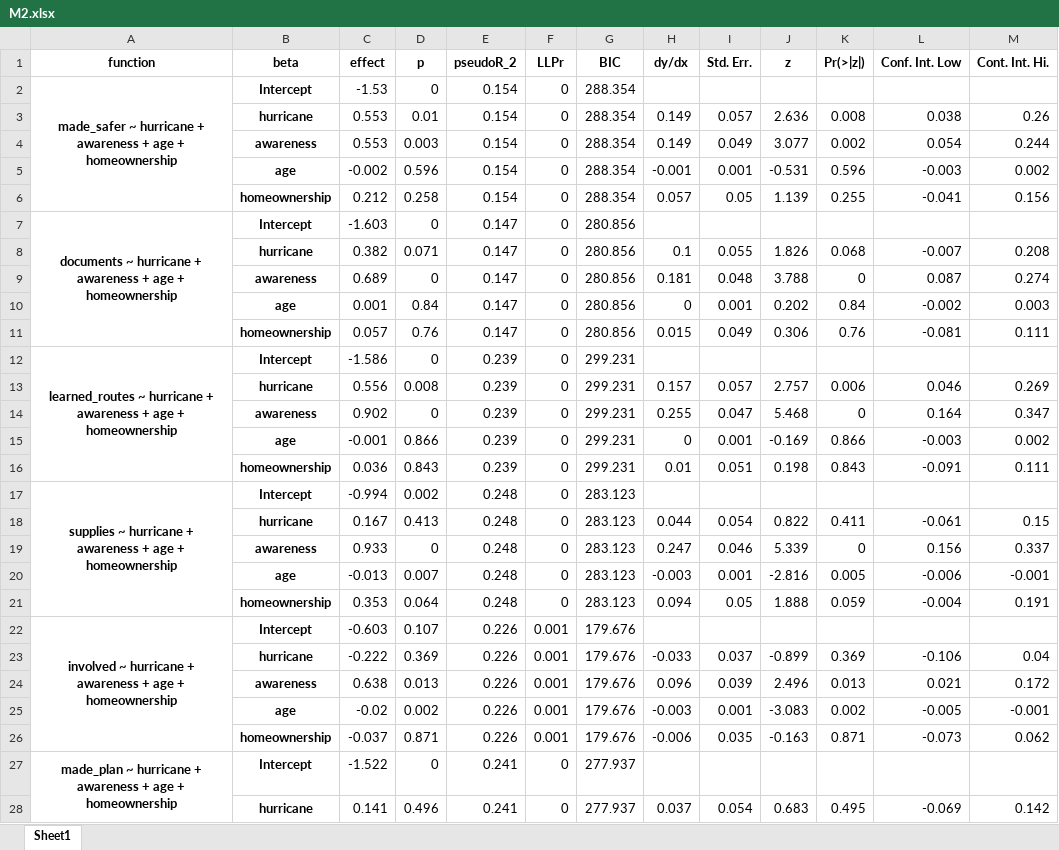
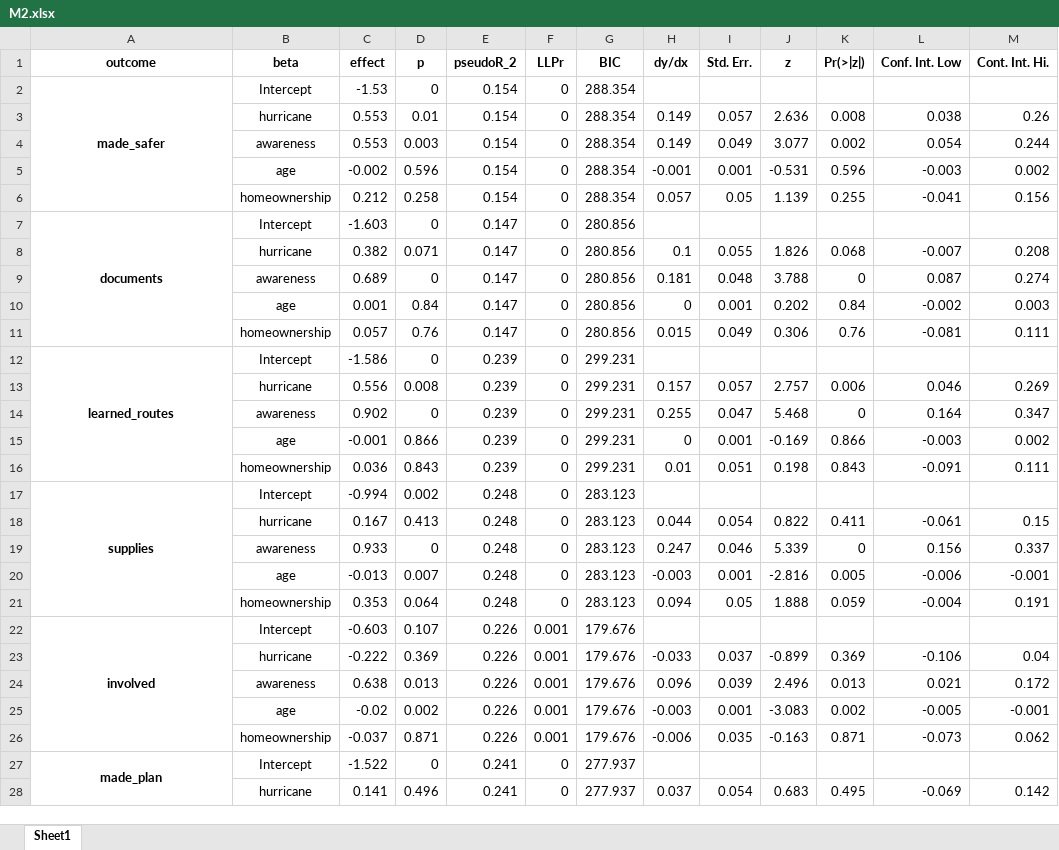
Before and after one commit to phillippmueller/flood_adaptation_behavior, an Excel workbook: analysis/analysis II/results/M2.xlsx, sheet Sheet1, drawn as a sheet; only a part is shown; values as stored, in another font and other column widths than the file's, no borders; the diff covers the shown part only; the diff names each change by its address in the sheet, - before the commit and + after, or states it on an @@ line.

```diff
--- a/analysis/analysis II/results/M2.xlsx (sheet Sheet1)
+++ b/analysis/analysis II/results/M2.xlsx (sheet Sheet1)
-A1: function
+A1: outcome
-A2 (outcome): made_safer ~ hurricane + awareness + age + homeownership
+A2 (outcome): made_safer
-B2:B28 bold: on
+B2:B28 bold: off
-A7 (outcome): documents ~ hurricane + awareness + age + homeownership
+A7 (outcome): documents
-A12 (outcome): learned_routes ~ hurricane + awareness + age + homeownership
+A12 (outcome): learned_routes
-A17 (outcome): supplies ~ hurricane + awareness + age + homeownership
+A17 (outcome): supplies
-A22 (outcome): involved ~ hurricane + awareness + age + homeownership
+A22 (outcome): involved
-A27 (outcome): made_plan ~ hurricane + awareness + age + homeownership
+A27 (outcome): made_plan
```
Also changed, not shown: 4 edited cells and cell formats elsewhere in this sheet, analysis/analysis II/results/I1.xlsx, analysis/analysis II/results/I2.xlsx, 41 other files.
